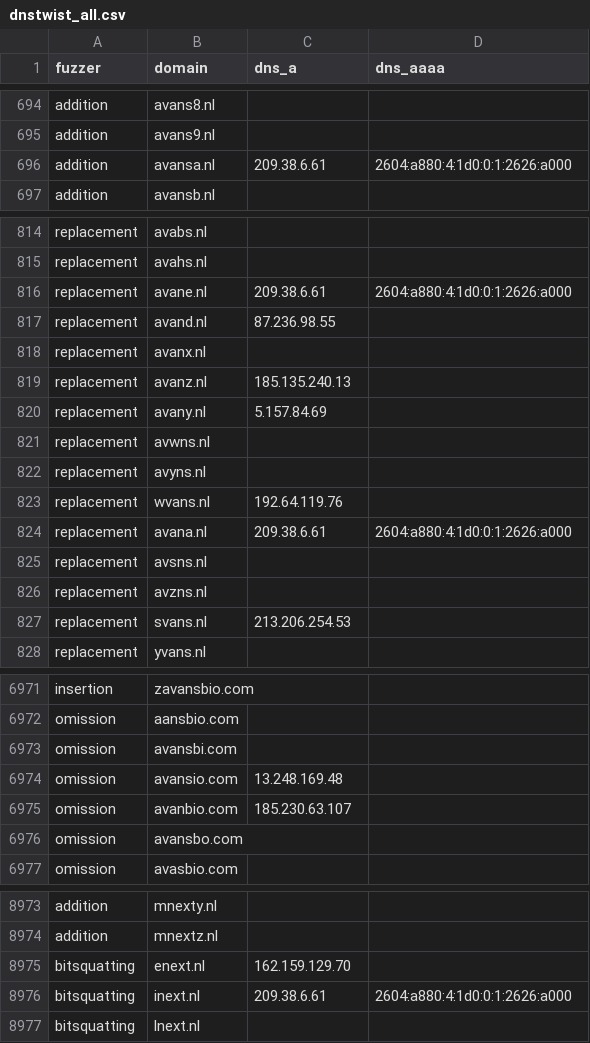
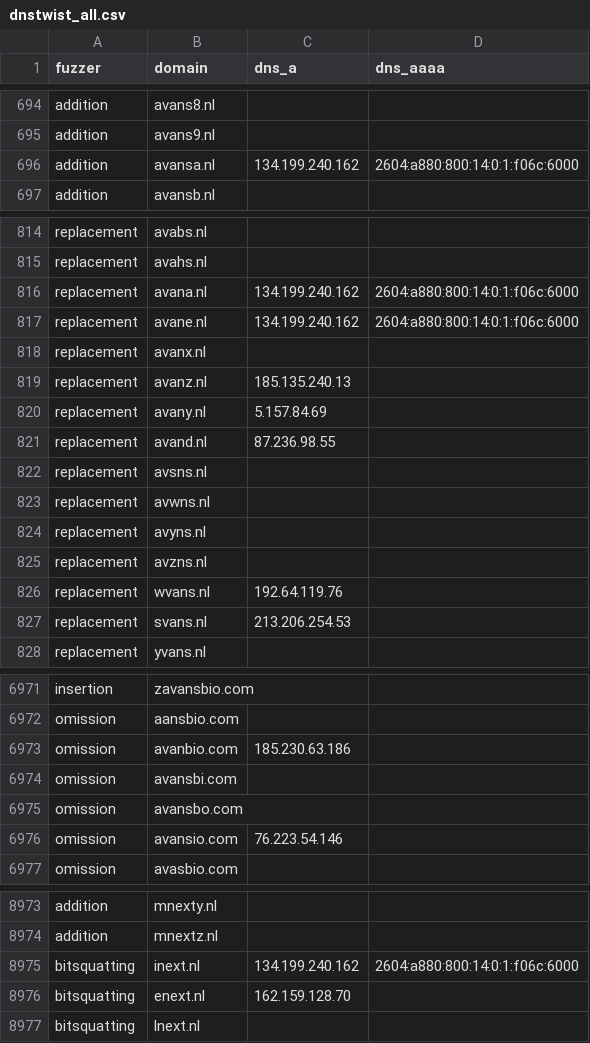
Before and after one commit to kqlen/Lists, a CSV file: DNSTWIST/data/dnstwist_all.csv, drawn as a sheet; only a part is shown, gaps mark what is left out; the diff covers the shown part only.

```diff
--- a/DNSTWIST/data/dnstwist_all.csv
+++ b/DNSTWIST/data/dnstwist_all.csv
@@ -695,3 +695,3 @@ addition,avans8.nl,,
 addition,avans9.nl,,
-addition,avansa.nl,209.38.6.61,2604:a880:4:1d0:0:1:2626:a000
+addition,avansa.nl,134.199.240.162,2604:a880:800:14:0:1:f06c:6000
 addition,avansb.nl,,
@@ -815,4 +815,4 @@ replacement,avabs.nl,,
 replacement,avahs.nl,,
-replacement,avane.nl,209.38.6.61,2604:a880:4:1d0:0:1:2626:a000
-replacement,avand.nl,87.236.98.55,
+replacement,avana.nl,134.199.240.162,2604:a880:800:14:0:1:f06c:6000
+replacement,avane.nl,134.199.240.162,2604:a880:800:14:0:1:f06c:6000
 replacement,avanx.nl,,
@@ -820,8 +820,8 @@ replacement,avanz.nl,185.135.240.13,
 replacement,avany.nl,5.157.84.69,
+replacement,avand.nl,87.236.98.55,
+replacement,avsns.nl,,
 replacement,avwns.nl,,
 replacement,avyns.nl,,
-replacement,wvans.nl,192.64.119.76,
-replacement,avana.nl,209.38.6.61,2604:a880:4:1d0:0:1:2626:a000
-replacement,avsns.nl,,
 replacement,avzns.nl,,
+replacement,wvans.nl,192.64.119.76,
 replacement,svans.nl,213.206.254.53,
@@ -6972,6 +6972,6 @@ insertion,zavansbio.com,,
 omission,aansbio.com,,
+omission,avanbio.com,185.230.63.186,
 omission,avansbi.com,,
-omission,avansio.com,13.248.169.48,
-omission,avanbio.com,185.230.63.107,
 omission,avansbo.com,,
+omission,avansio.com,76.223.54.146,
 omission,avasbio.com,,
@@ -8974,4 +8974,4 @@ addition,mnexty.nl,,
 addition,mnextz.nl,,
-bitsquatting,enext.nl,162.159.129.70,
-bitsquatting,inext.nl,209.38.6.61,2604:a880:4:1d0:0:1:2626:a000
+bitsquatting,inext.nl,134.199.240.162,2604:a880:800:14:0:1:f06c:6000
+bitsquatting,enext.nl,162.159.128.70,
 bitsquatting,lnext.nl,,
```
Also changed, not shown: 1 added row, 1 removed row, 3 moved rows and 16 edited cells elsewhere in this file.
